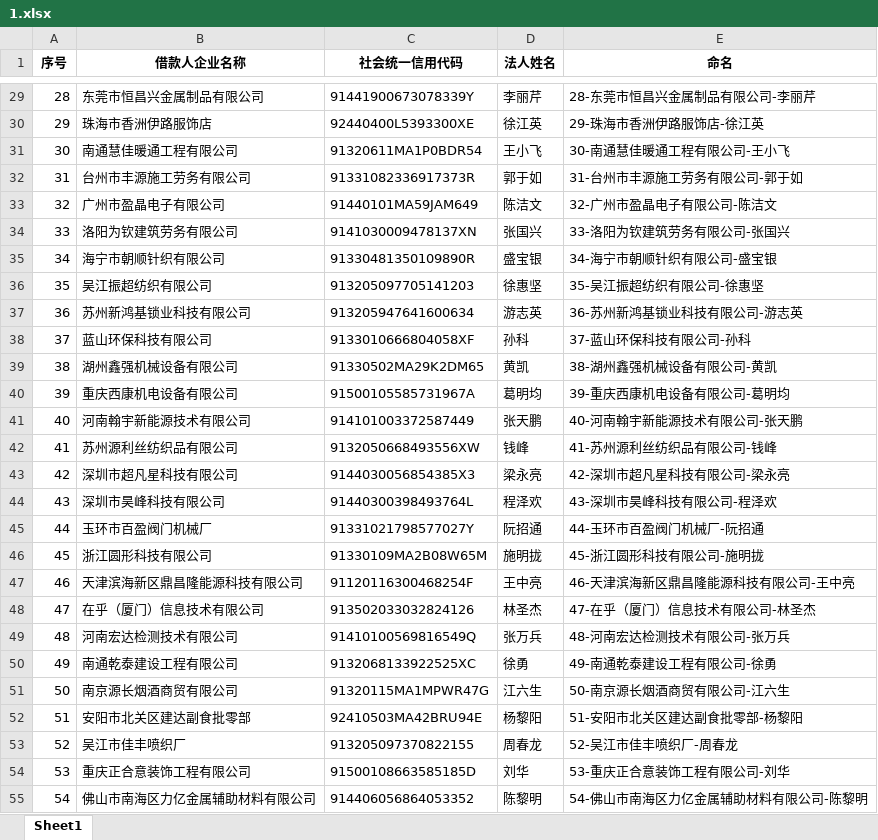
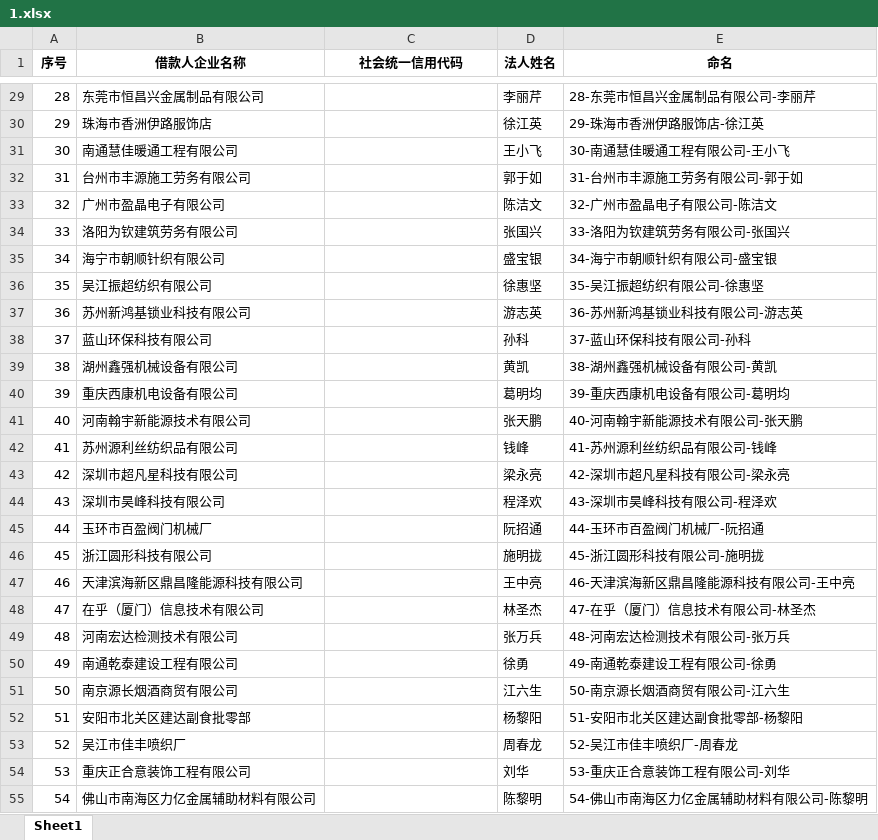
Before and after one commit to haiqingchq/ty_qcc_crawl, an Excel workbook: data/1.xlsx, sheet Sheet1, drawn as a sheet; only a part is shown, gaps mark what is left out; values as stored, in another font and other column widths than the file's, no borders; the diff covers the shown part only; the diff names each change by its address in the sheet, - before the commit and + after, or states it on an @@ line.

```diff
--- a/data/1.xlsx (sheet Sheet1)
+++ b/data/1.xlsx (sheet Sheet1)
-C29 (社会统一信用代码): 91441900673078339Y
+C29 (社会统一信用代码): (empty)
-C30 (社会统一信用代码): 92440400L5393300XE
+C30 (社会统一信用代码): (empty)
-C31 (社会统一信用代码): 91320611MA1P0BDR54
+C31 (社会统一信用代码): (empty)
-C32 (社会统一信用代码): 91331082336917373R
+C32 (社会统一信用代码): (empty)
-C33 (社会统一信用代码): 91440101MA59JAM649
+C33 (社会统一信用代码): (empty)
-C34 (社会统一信用代码): 9141030009478137XN
+C34 (社会统一信用代码): (empty)
-C35 (社会统一信用代码): 91330481350109890R
+C35 (社会统一信用代码): (empty)
-C36 (社会统一信用代码): 913205097705141203
+C36 (社会统一信用代码): (empty)
-C37 (社会统一信用代码): 913205947641600634
+C37 (社会统一信用代码): (empty)
-C38 (社会统一信用代码): 9133010666804058XF
+C38 (社会统一信用代码): (empty)
-C39 (社会统一信用代码): 91330502MA29K2DM65
+C39 (社会统一信用代码): (empty)
-C40 (社会统一信用代码): 91500105585731967A
+C40 (社会统一信用代码): (empty)
-C41 (社会统一信用代码): 914101003372587449
+C41 (社会统一信用代码): (empty)
-C42 (社会统一信用代码): 9132050668493556XW
+C42 (社会统一信用代码): (empty)
-C43 (社会统一信用代码): 9144030056854385X3
+C43 (社会统一信用代码): (empty)
-C44 (社会统一信用代码): 91440300398493764L
+C44 (社会统一信用代码): (empty)
-C45 (社会统一信用代码): 91331021798577027Y
+C45 (社会统一信用代码): (empty)
-C46 (社会统一信用代码): 91330109MA2B08W65M
+C46 (社会统一信用代码): (empty)
-C47 (社会统一信用代码): 91120116300468254F
+C47 (社会统一信用代码): (empty)
-C48 (社会统一信用代码): 913502033032824126
+C48 (社会统一信用代码): (empty)
-C49 (社会统一信用代码): 91410100569816549Q
+C49 (社会统一信用代码): (empty)
-C50 (社会统一信用代码): 9132068133922525XC
+C50 (社会统一信用代码): (empty)
-C51 (社会统一信用代码): 91320115MA1MPWR47G
+C51 (社会统一信用代码): (empty)
-C52 (社会统一信用代码): 92410503MA42BRU94E
+C52 (社会统一信用代码): (empty)
-C53 (社会统一信用代码): 913205097370822155
+C53 (社会统一信用代码): (empty)
-C54 (社会统一信用代码): 91500108663585185D
+C54 (社会统一信用代码): (empty)
-C55 (社会统一信用代码): 914406056864053352
+C55 (社会统一信用代码): (empty)
```
Also changed, not shown: 477 edited cells elsewhere in this sheet, 7 other files.
